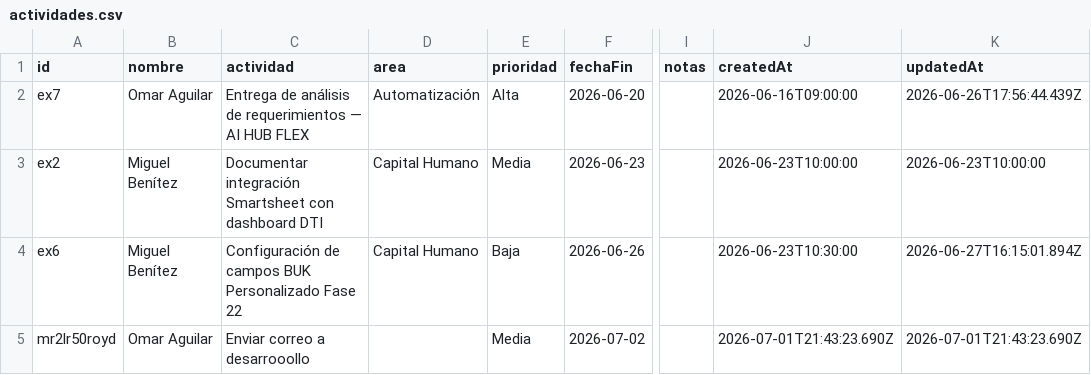
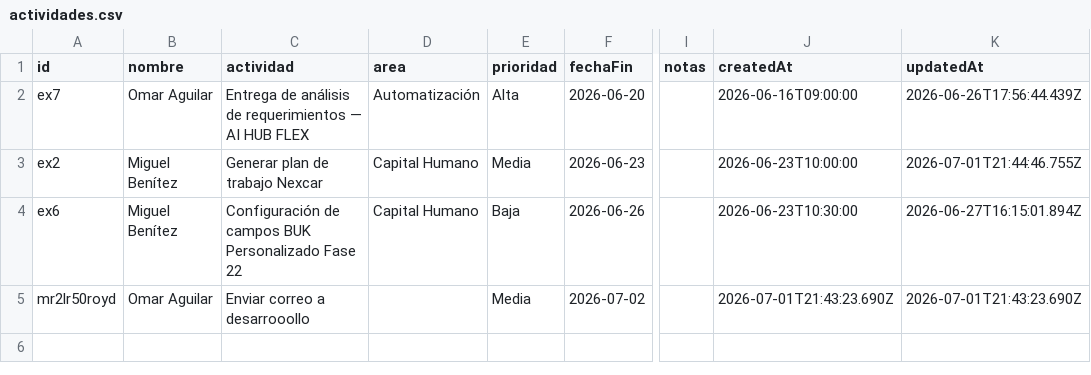
Before and after one commit to DTI-Dashboard/Proyectos, a CSV file: actividades.csv, drawn as a sheet; only a part is shown, gaps mark what is left out; the diff names each change by its address in the sheet, - before the commit and + after, or states it on an @@ line.

Commit message:
backup: actividades.csv actualizado desde dashboard

```diff
--- a/actividades.csv
+++ b/actividades.csv
-C3 (actividad): Documentar integración Smartsheet con dashboard DTI
+C3 (actividad): Generar plan de trabajo Nexcar
-K3 (updatedAt): 2026-06-23T10:00:00
+K3 (updatedAt): 2026-07-01T21:44:46.755Z
```
